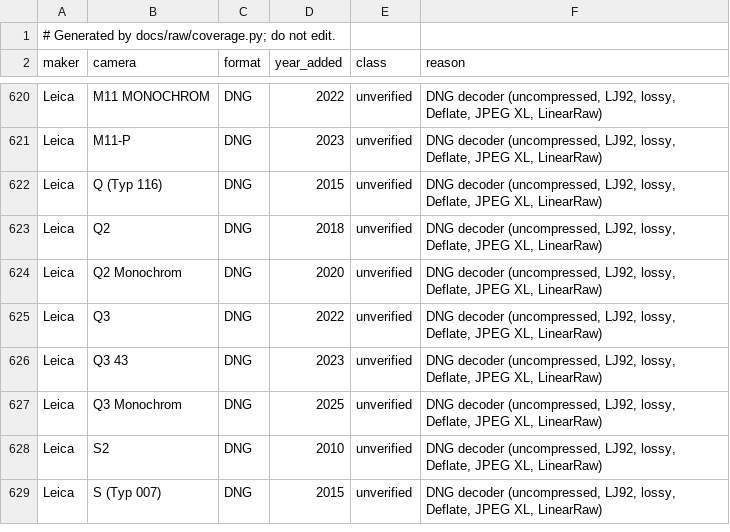
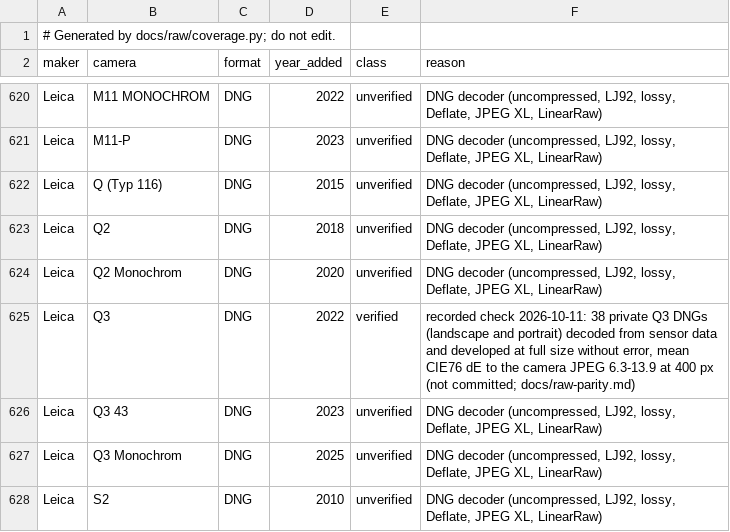
Before and after one commit to CC-David-CC/lightcraft, a TSV file: docs/raw/coverage.tsv, drawn as a sheet; only a part is shown, gaps mark what is left out; the shorter side is filled out with more unchanged rows.

```diff
--- a/docs/raw/coverage.tsv
+++ b/docs/raw/coverage.tsv
@@ -624,3 +624,3 @@ Leica	Q2	DNG	2018	unverified	DNG decoder (uncompressed, LJ92, lossy, Deflate, JP
 Leica	Q2 Monochrom	DNG	2020	unverified	DNG decoder (uncompressed, LJ92, lossy, Deflate, JPEG XL, LinearRaw)
-Leica	Q3	DNG	2022	unverified	DNG decoder (uncompressed, LJ92, lossy, Deflate, JPEG XL, LinearRaw)
+Leica	Q3	DNG	2022	verified	recorded check 2026-10-11: 38 private Q3 DNGs (landscape and portrait) decoded from sensor data and developed at full size without error, mean CIE76 dE to the camera JPEG 6.3-13.9 at 400 px (not committed; docs/raw-parity.md)
 Leica	Q3 43	DNG	2023	unverified	DNG decoder (uncompressed, LJ92, lossy, Deflate, JPEG XL, LinearRaw)
```
Also changed, not shown: docs/raw/evidence.tsv, 3 other files.
